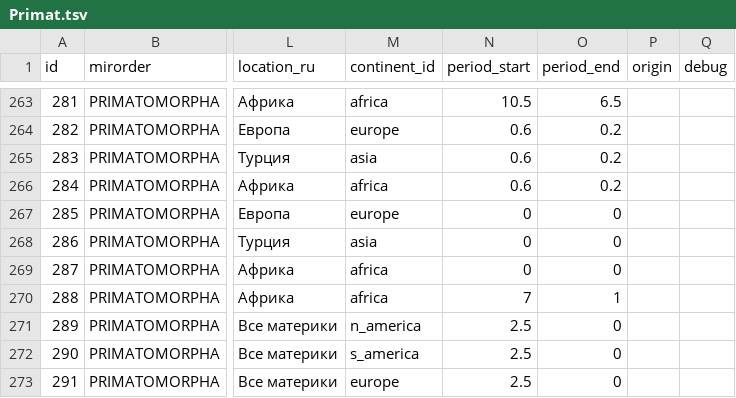
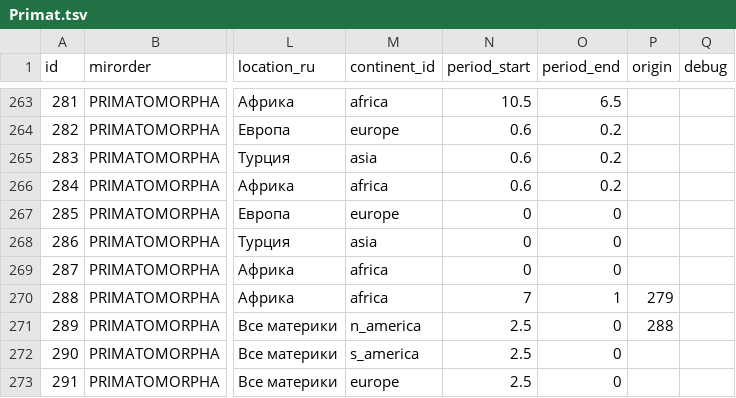
Before and after one commit to MainOlma/vis, a TSV file: Primat.tsv, drawn as a sheet; only a part is shown, gaps mark what is left out; the diff covers the shown part only; the diff names each change by its address in the sheet, - before the commit and + after, or states it on an @@ line.

```diff
--- a/Primat.tsv
+++ b/Primat.tsv
-P270 (origin): (empty)
+P270 (origin): 279
-P271 (origin): (empty)
+P271 (origin): 288
```
Also changed, not shown: 24 edited cells elsewhere in this file, 1 other file.
